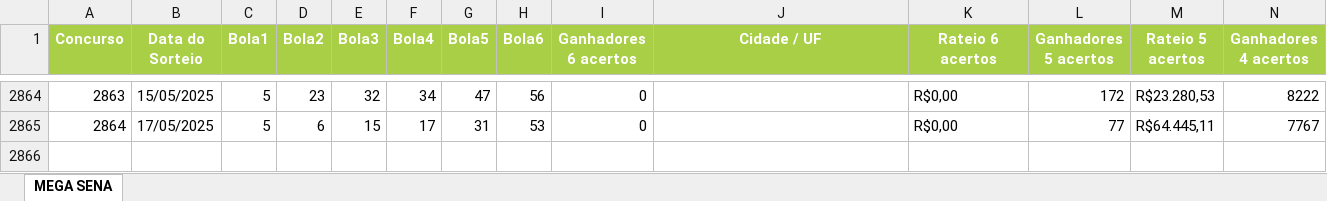
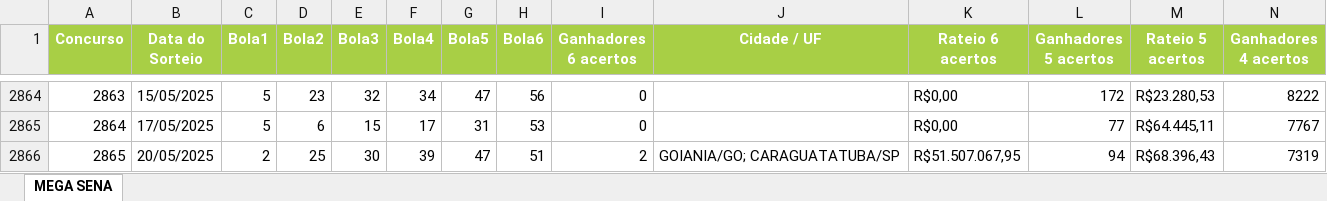
Before and after one commit to b2ygroup/loto_genius, an Excel workbook: api/arquivos_excel_caixa/Mega-Sena_Resultados.xlsx, sheet MEGA SENA, drawn as a sheet; only a part is shown, gaps mark what is left out; values as stored, in another font and other column widths than the file's, no borders; rows hold the shown columns only; the diff names each change by its address in the sheet, - before the commit and + after, or states it on an @@ line.

```diff
--- a/api/arquivos_excel_caixa/Mega-Sena_Resultados.xlsx (sheet MEGA SENA)
+++ b/api/arquivos_excel_caixa/Mega-Sena_Resultados.xlsx (sheet MEGA SENA)
+row 2866: 2865 | 20/05/2025 | 2 | 25 | 30 | 39 | 47 | 51 | 2 | GOIANIA/GO; CARAGUATATUBA/SP | R$51.507.067,95 | 94 | R$68.396,43 | 7319
```
Also changed, not shown: api/arquivos_excel_caixa/Lotofácil_Resultados.xlsx, api/arquivos_excel_caixa/Lotomania_Resultados.xlsx, 9 other files.
